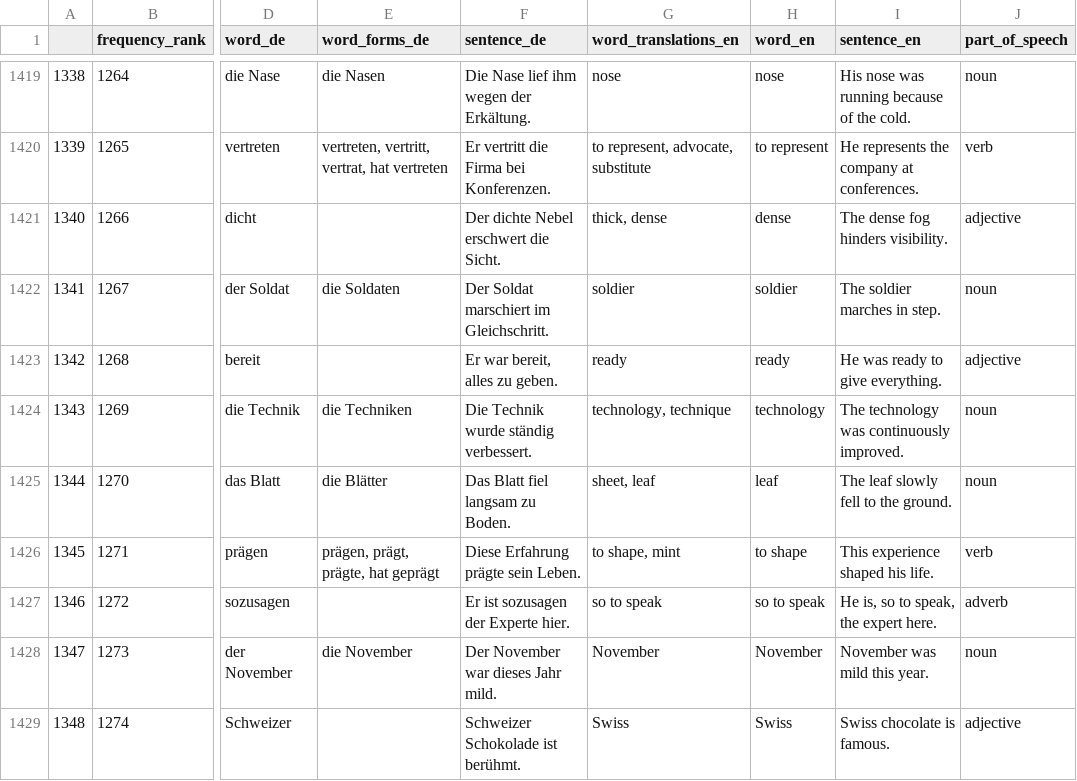
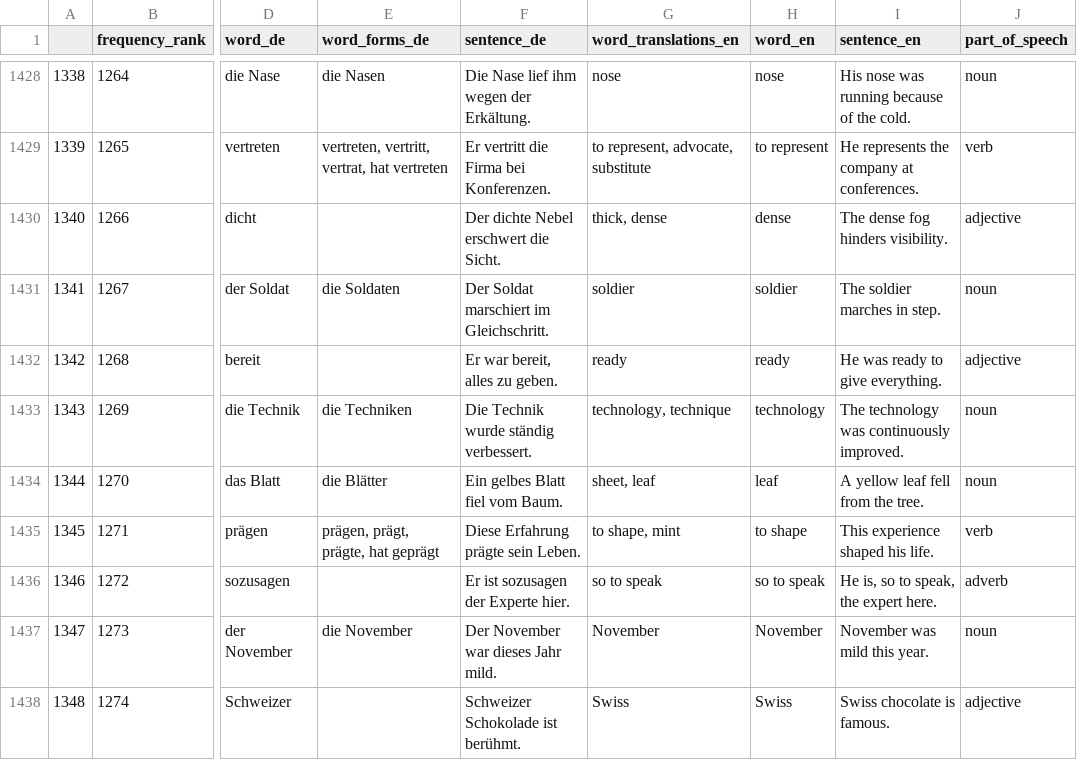
Before and after one commit to deemp/anki-decks, a CSV file: frequency/de/de-en/deck-1.csv, drawn as a sheet; only a part is shown, gaps mark what is left out; addresses are those after the commit; the diff covers the shown part only; the diff names each change by its address in the sheet, - before the commit and + after, or states it on an @@ line.

```diff
--- a/frequency/de/de-en/deck-1.csv
+++ b/frequency/de/de-en/deck-1.csv
-F1434 (sentence_de): Das Blatt fiel langsam zu Boden.
+F1434 (sentence_de): Ein gelbes Blatt fiel vom Baum.
-I1434 (sentence_en): The leaf slowly fell to the ground.
+I1434 (sentence_en): A yellow leaf fell from the tree.
```
Also changed, not shown: 9 added rows and 21 edited cells elsewhere in this file, 1 other file.
